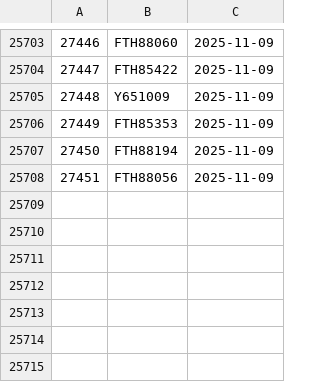
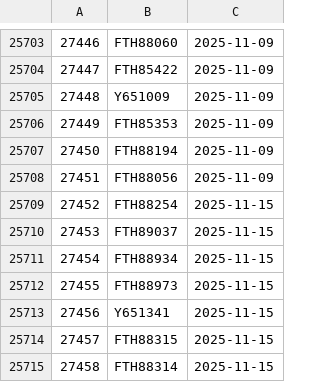
Before and after one commit to dnachron/ymutations, a CSV file: rawfile/ymutation_error.csv, drawn as a sheet; only a part is shown, gaps mark what is left out; the diff names each change by its address in the sheet, - before the commit and + after, or states it on an @@ line.

Commit message:
"sync 2025-11-16"

```diff
--- a/rawfile/ymutation_error.csv
+++ b/rawfile/ymutation_error.csv
+row 25709: 27452 | FTH88254 | 2025-11-15
+row 25710: 27453 | FTH89037 | 2025-11-15
+row 25711: 27454 | FTH88934 | 2025-11-15
+row 25712: 27455 | FTH88973 | 2025-11-15
+row 25713: 27456 | Y651341 | 2025-11-15
+row 25714: 27457 | FTH88315 | 2025-11-15
+row 25715: 27458 | FTH88314 | 2025-11-15
```
